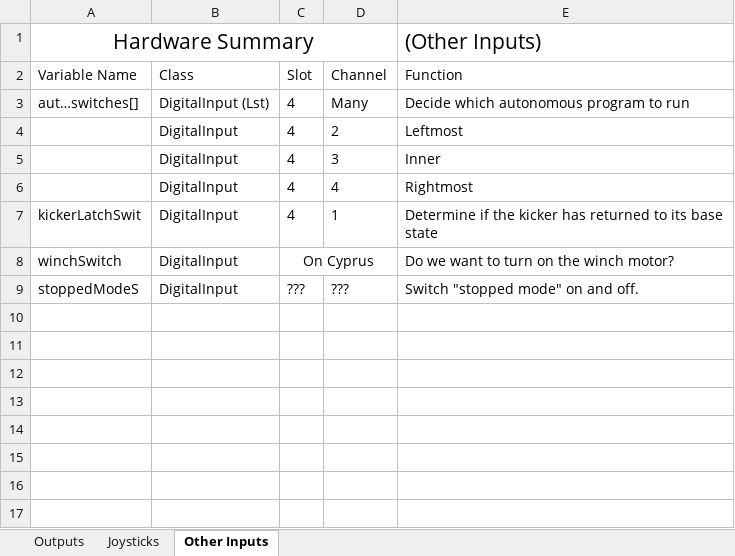
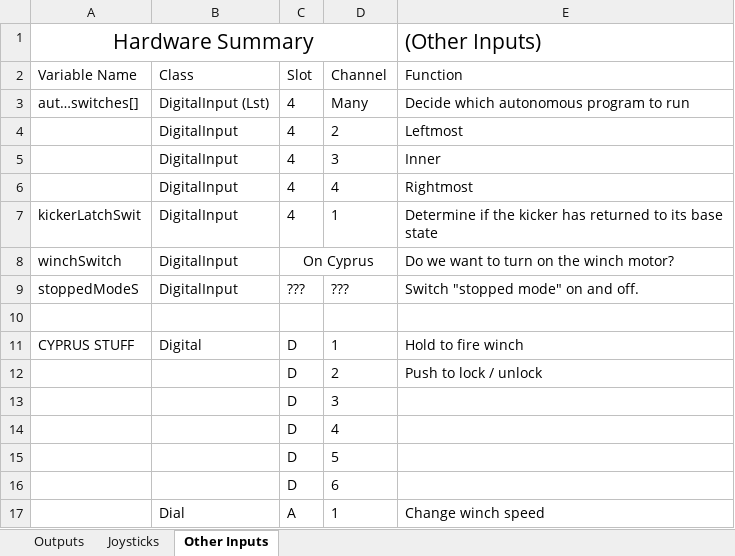
Before and after one commit to Pittsford-Robotics-3181/demoman2010, an Excel workbook: outputs.xlsx, sheet Other Inputs, drawn as a sheet; values as stored, in another font and other column widths than the file's, no borders; the diff names each change by its address in the sheet, - before the commit and + after, or states it on an @@ line.

Commit message:
winch functions: cyrpus digial 1-2, cyrpus analog 1

```diff
--- a/outputs.xlsx (sheet Other Inputs)
+++ b/outputs.xlsx (sheet Other Inputs)
+row 10: (empty)
+row 11: CYPRUS STUFF | Digital | D | 1 | Hold to fire winch
+row 12:  |  | D | 2 | Push to lock / unlock
+row 13:  |  | D | 3
+row 14:  |  | D | 4
+row 15:  |  | D | 5
+row 16:  |  | D | 6
+row 17:  | Dial | A | 1 | Change winch speed
```
Also changed, not shown: sheet Outputs, 4 other files.
